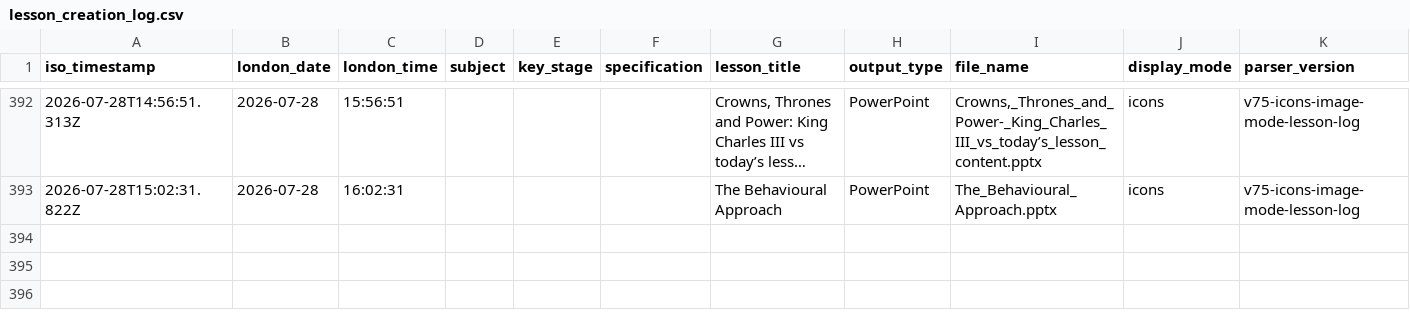
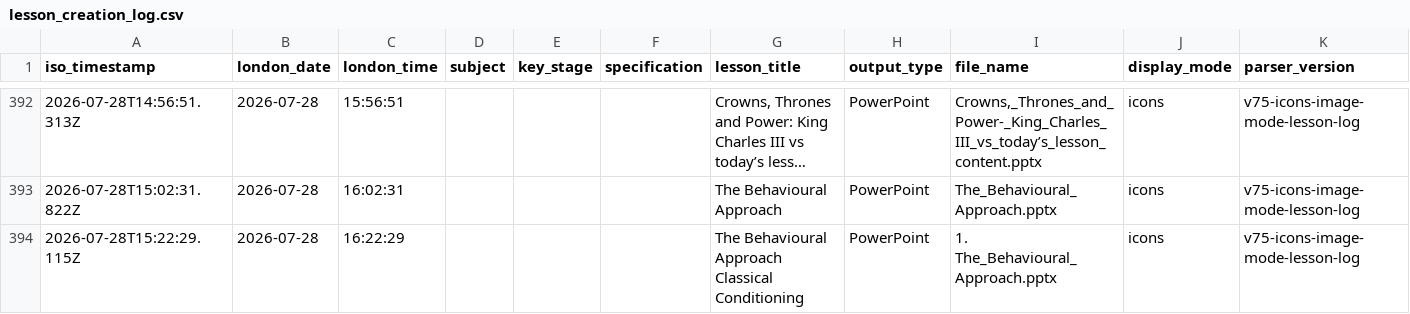
Before and after one commit to computingdept/synergyassistPPT, a CSV file: lesson_logs/lesson_creation_log.csv, drawn as a sheet; only a part is shown, gaps mark what is left out; long unchanged cells end in …; the diff names each change by its address in the sheet, - before the commit and + after, or states it on an @@ line.

Commit message:
Log lesson creation

```diff
--- a/lesson_logs/lesson_creation_log.csv
+++ b/lesson_logs/lesson_creation_log.csv
+row 394: 2026-07-28T15:22:29.115Z | 2026-07-28 | 16:22:29 |  |  |  | The Behavioural Approach Classical Conditioning | PowerPoint | 1. The_Behavioural_Approach.pptx | icons | v75-icons-image-mode-lesson-log
```
